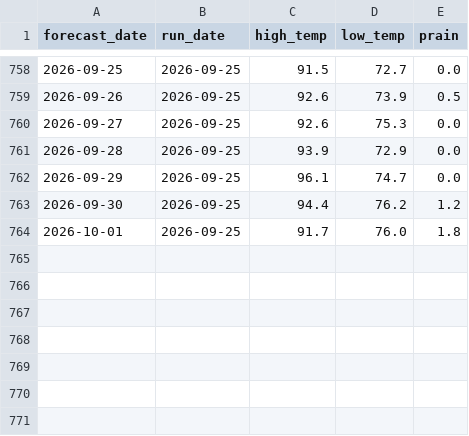
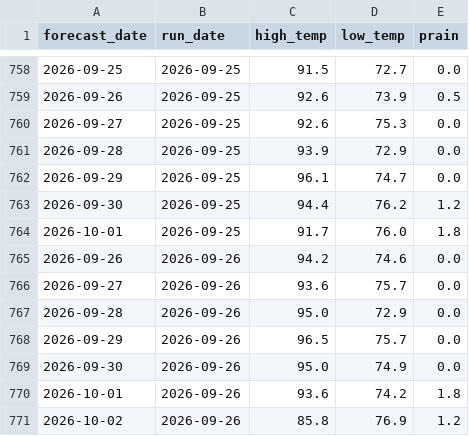
Before and after one commit to alexanderjefferson/taiwan-weather-tracker, a CSV file: data/forecasts/forecasts_master.csv, drawn as a sheet; only a part is shown, gaps mark what is left out; the diff names each change by its address in the sheet, - before the commit and + after, or states it on an @@ line.

Commit message:
daily forecast update

```diff
--- a/data/forecasts/forecasts_master.csv
+++ b/data/forecasts/forecasts_master.csv
+row 765: 2026-09-26 | 2026-09-26 | 94.2 | 74.6 | 0.0
+row 766: 2026-09-27 | 2026-09-26 | 93.6 | 75.7 | 0.0
+row 767: 2026-09-28 | 2026-09-26 | 95.0 | 72.9 | 0.0
+row 768: 2026-09-29 | 2026-09-26 | 96.5 | 75.7 | 0.0
+row 769: 2026-09-30 | 2026-09-26 | 95.0 | 74.9 | 0.0
+row 770: 2026-10-01 | 2026-09-26 | 93.6 | 74.2 | 1.8
+row 771: 2026-10-02 | 2026-09-26 | 85.8 | 76.9 | 1.2
```
Also changed, not shown: data/observations/daily_actual.csv.
